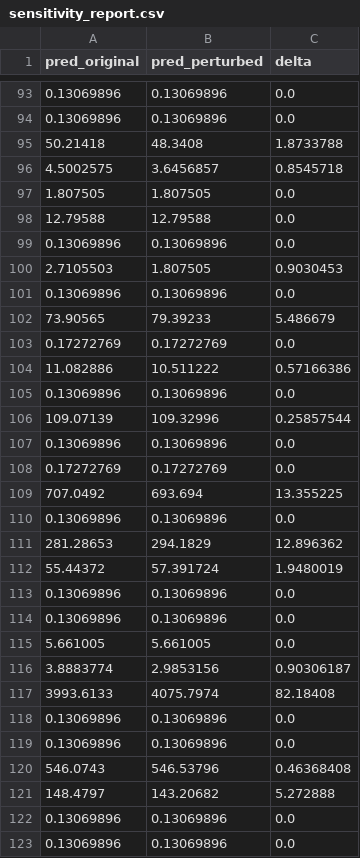
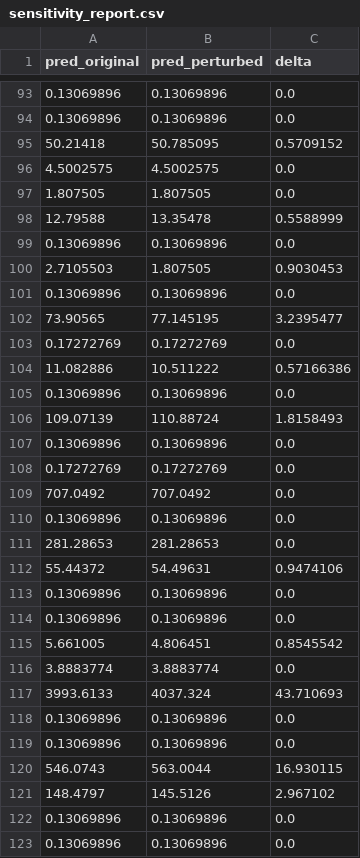
Before and after one commit to DavidS127/Systems-analysis, a CSV file: Project/models/sensitivity_report.csv, drawn as a sheet; only a part is shown, gaps mark what is left out; the diff covers the shown part only.

```diff
--- a/Project/models/sensitivity_report.csv
+++ b/Project/models/sensitivity_report.csv
@@ -94,6 +94,6 @@ pred_original,pred_perturbed,delta
 0.13069896,0.13069896,0.0
-50.21418,48.3408,1.8733788
-4.5002575,3.6456857,0.8545718
+50.21418,50.785095,0.5709152
+4.5002575,4.5002575,0.0
 1.807505,1.807505,0.0
-12.79588,12.79588,0.0
+12.79588,13.35478,0.5588999
 0.13069896,0.13069896,0.0
@@ -101,3 +101,3 @@ pred_original,pred_perturbed,delta
 0.13069896,0.13069896,0.0
-73.90565,79.39233,5.486679
+73.90565,77.145195,3.2395477
 0.17272769,0.17272769,0.0
@@ -105,18 +105,18 @@ pred_original,pred_perturbed,delta
 0.13069896,0.13069896,0.0
-109.07139,109.32996,0.25857544
+109.07139,110.88724,1.8158493
 0.13069896,0.13069896,0.0
 0.17272769,0.17272769,0.0
-707.0492,693.694,13.355225
+707.0492,707.0492,0.0
 0.13069896,0.13069896,0.0
-281.28653,294.1829,12.896362
-55.44372,57.391724,1.9480019
+281.28653,281.28653,0.0
+55.44372,54.49631,0.9474106
 0.13069896,0.13069896,0.0
 0.13069896,0.13069896,0.0
-5.661005,5.661005,0.0
-3.8883774,2.9853156,0.90306187
-3993.6133,4075.7974,82.18408
+5.661005,4.806451,0.8545542
+3.8883774,3.8883774,0.0
+3993.6133,4037.324,43.710693
 0.13069896,0.13069896,0.0
 0.13069896,0.13069896,0.0
-546.0743,546.53796,0.46368408
-148.4797,143.20682,5.272888
+546.0743,563.0044,16.930115
+148.4797,145.5126,2.967102
 0.13069896,0.13069896,0.0
```
Also changed, not shown: 2 added rows, 2 removed rows, 2 moved rows and 102 edited cells elsewhere in this file, 11 other files.
